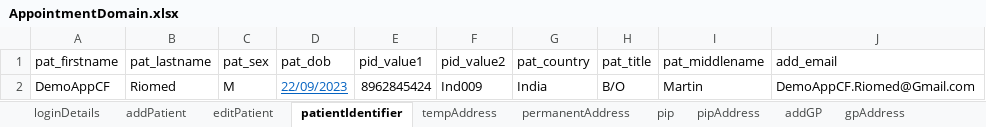
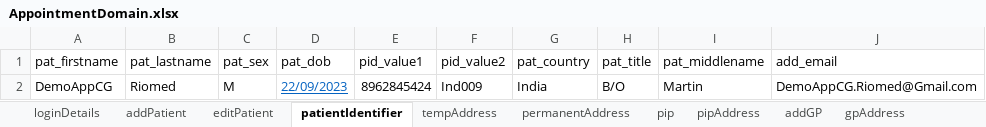
Before and after one commit to manojvyavahare27/DemoServerCellma4ClinicalAuto-, an Excel workbook: ExcelFiles/AppointmentDomain.xlsx, sheet patientIdentifier, drawn as a sheet; values as stored, in another font and other column widths than the file's, no borders; the diff names each change by its address in the sheet, - before the commit and + after, or states it on an @@ line.

```diff
--- a/ExcelFiles/AppointmentDomain.xlsx (sheet patientIdentifier)
+++ b/ExcelFiles/AppointmentDomain.xlsx (sheet patientIdentifier)
-A2 (pat_firstname): DemoAppCF
+A2 (pat_firstname): DemoAppCG
-J2 (add_email): DemoAppCF.Riomed@Gmail.com
+J2 (add_email): DemoAppCG.Riomed@Gmail.com
```
Also changed, not shown: sheet addPatient, sheet editPatient.
